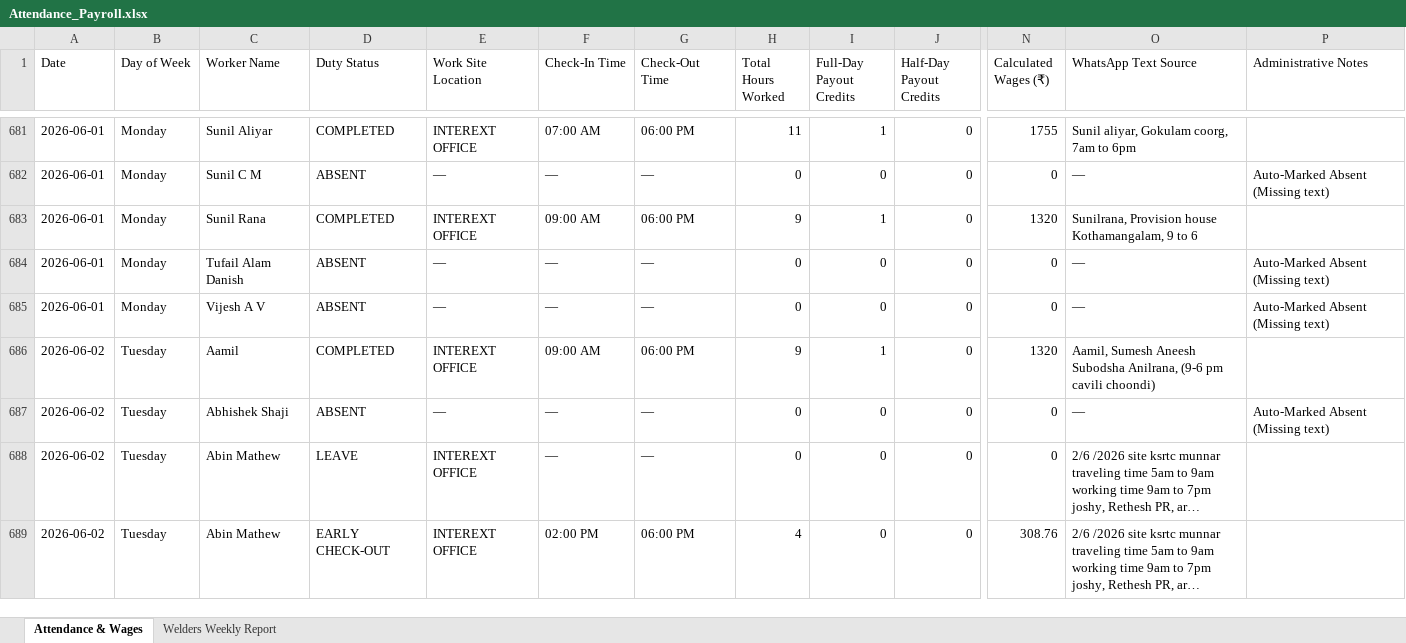
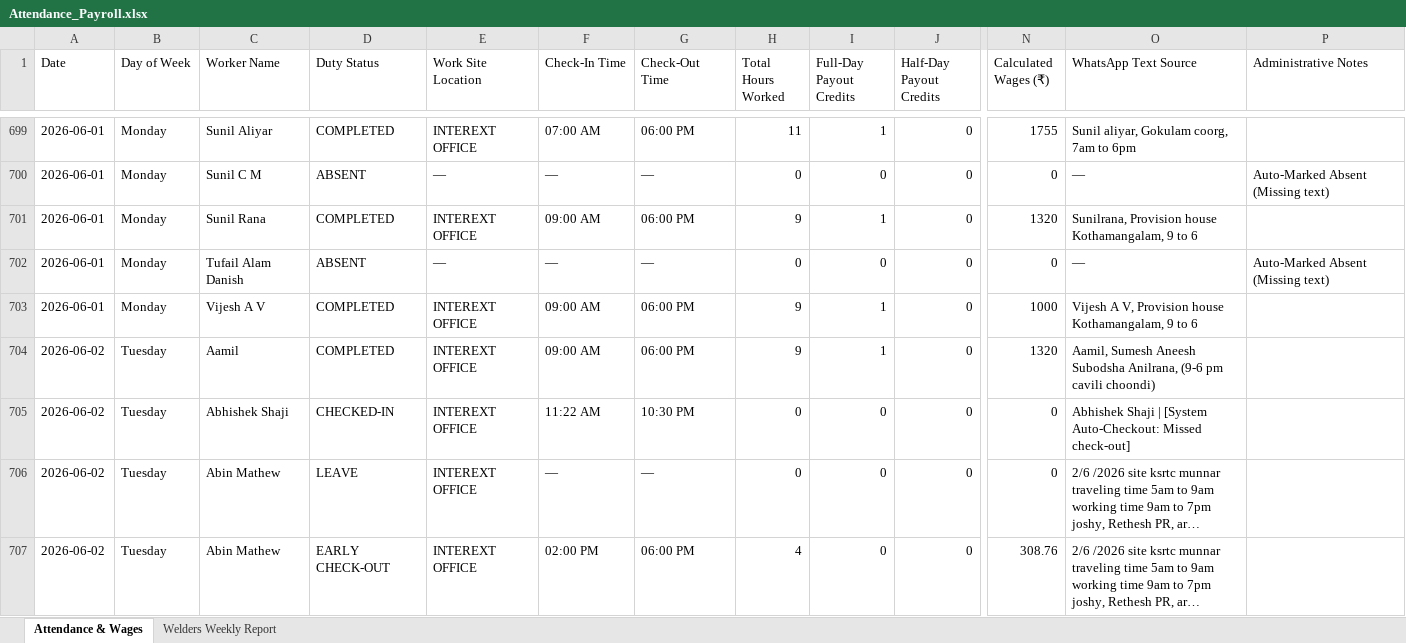
Before and after one commit to M-S-Arjun/InterExt-Attendance-Portal, an Excel workbook: Attendance_Payroll.xlsx, sheet Attendance & Wages, drawn as a sheet; only a part is shown, gaps mark what is left out; long unchanged cells end in …; values as stored, in another font and other column widths than the file's, no borders; addresses are those after the commit; the diff covers the shown part only; the diff names each change by its address in the sheet, - before the commit and + after, or states it on an @@ line.

```diff
--- a/Attendance_Payroll.xlsx (sheet Attendance & Wages)
+++ b/Attendance_Payroll.xlsx (sheet Attendance & Wages)
-D703 (Duty Status): ABSENT
+D703 (Duty Status): COMPLETED
-E703 (Work Site Location): —
+E703 (Work Site Location): INTEREXT OFFICE
-F703 (Check-In Time): —
+F703 (Check-In Time): 09:00 AM
-G703 (Check-Out Time): —
+G703 (Check-Out Time): 06:00 PM
-H703 (Total Hours Worked): 0
+H703 (Total Hours Worked): 9
-I703 (Full-Day Payout Credits): 0
+I703 (Full-Day Payout Credits): 1
-N703 (Calculated Wages (₹)): 0
+N703 (Calculated Wages (₹)): 1000
-O703 (WhatsApp Text Source): —
+O703 (WhatsApp Text Source): Vijesh A V, Provision house Kothamangalam, 9 to 6
-P703 (Administrative Notes): Auto-Marked Absent (Missing text)
+P703 (Administrative Notes): (empty)
-D705 (Duty Status): ABSENT
+D705 (Duty Status): CHECKED-IN
-E705 (Work Site Location): —
+E705 (Work Site Location): INTEREXT OFFICE
-F705 (Check-In Time): —
+F705 (Check-In Time): 11:22 AM
-G705 (Check-Out Time): —
+G705 (Check-Out Time): 10:30 PM
-O705 (WhatsApp Text Source): —
+O705 (WhatsApp Text Source): Abhishek Shaji | [System Auto-Checkout: Missed check-out]
-P705 (Administrative Notes): Auto-Marked Absent (Missing text)
+P705 (Administrative Notes): (empty)
```
Also changed, not shown: 42 added rows and 907 edited cells elsewhere in this sheet, sheet Welders Weekly Report, 7 other files.
